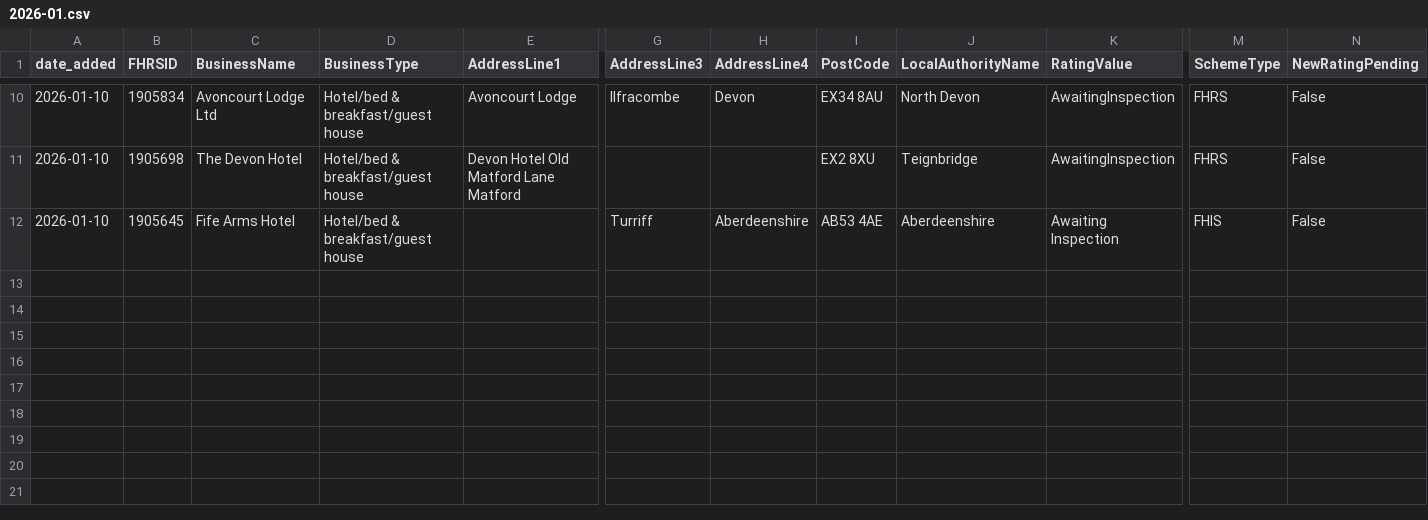
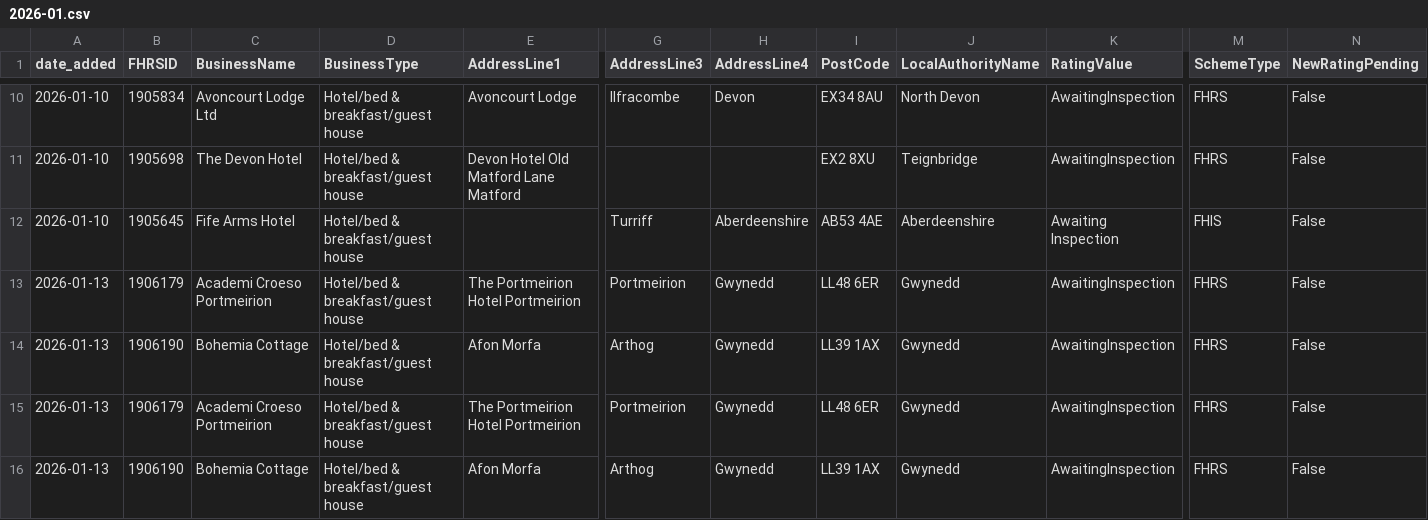
Before and after one commit to AP-Dev-Tools/independent-food-business-pulse, a CSV file: data/cumulative/HOTEL/2026-01.csv, drawn as a sheet; only a part is shown, gaps mark what is left out; rows hold the shown columns only; the diff names each change by its address in the sheet, - before the commit and + after, or states it on an @@ line.

```diff
--- a/data/cumulative/HOTEL/2026-01.csv
+++ b/data/cumulative/HOTEL/2026-01.csv
+row 13: 2026-01-13 | 1906179 | Academi Croeso Portmeirion | Hotel/bed & breakfast/guest house | The Portmeirion Hotel Portmeirion | Portmeirion | Gwynedd | LL48 6ER | Gwynedd | AwaitingInspection | FHRS | False
+row 14: 2026-01-13 | 1906190 | Bohemia Cottage | Hotel/bed & breakfast/guest house | Afon Morfa | Arthog | Gwynedd | LL39 1AX | Gwynedd | AwaitingInspection | FHRS | False
+row 15: 2026-01-13 | 1906179 | Academi Croeso Portmeirion | Hotel/bed & breakfast/guest house | The Portmeirion Hotel Portmeirion | Portmeirion | Gwynedd | LL48 6ER | Gwynedd | AwaitingInspection | FHRS | False
+row 16: 2026-01-13 | 1906190 | Bohemia Cottage | Hotel/bed & breakfast/guest house | Afon Morfa | Arthog | Gwynedd | LL39 1AX | Gwynedd | AwaitingInspection | FHRS | False
```
Also changed, not shown: data/cumulative/MOBILE/2026-01.csv, data/cumulative/PUB_BAR/2026-01.csv, 11 other files.
